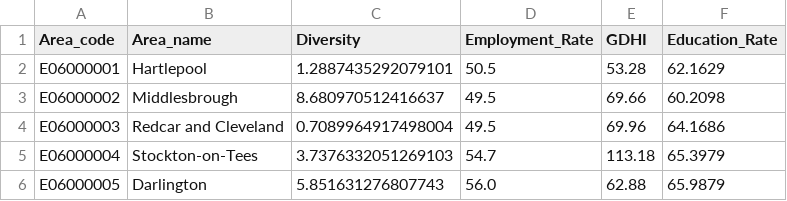
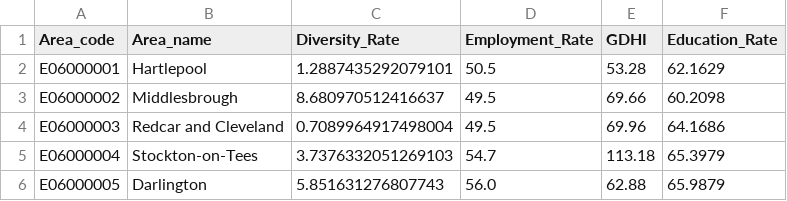
Before and after one commit to nafisahi/data, a CSV file: ethnic_diversity.csv, drawn as a sheet; only a part is shown.

Commit message:
changes

```diff
--- a/ethnic_diversity.csv
+++ b/ethnic_diversity.csv
@@ -1,2 +1,2 @@
-Area_code,Area_name,Diversity ,Employment_Rate ,GDHI ,Education_Rate
+Area_code,Area_name,Diversity_Rate ,Employment_Rate ,GDHI ,Education_Rate
 E06000001,Hartlepool,1.2887435292079101,50.5,53.28,62.1629
```
